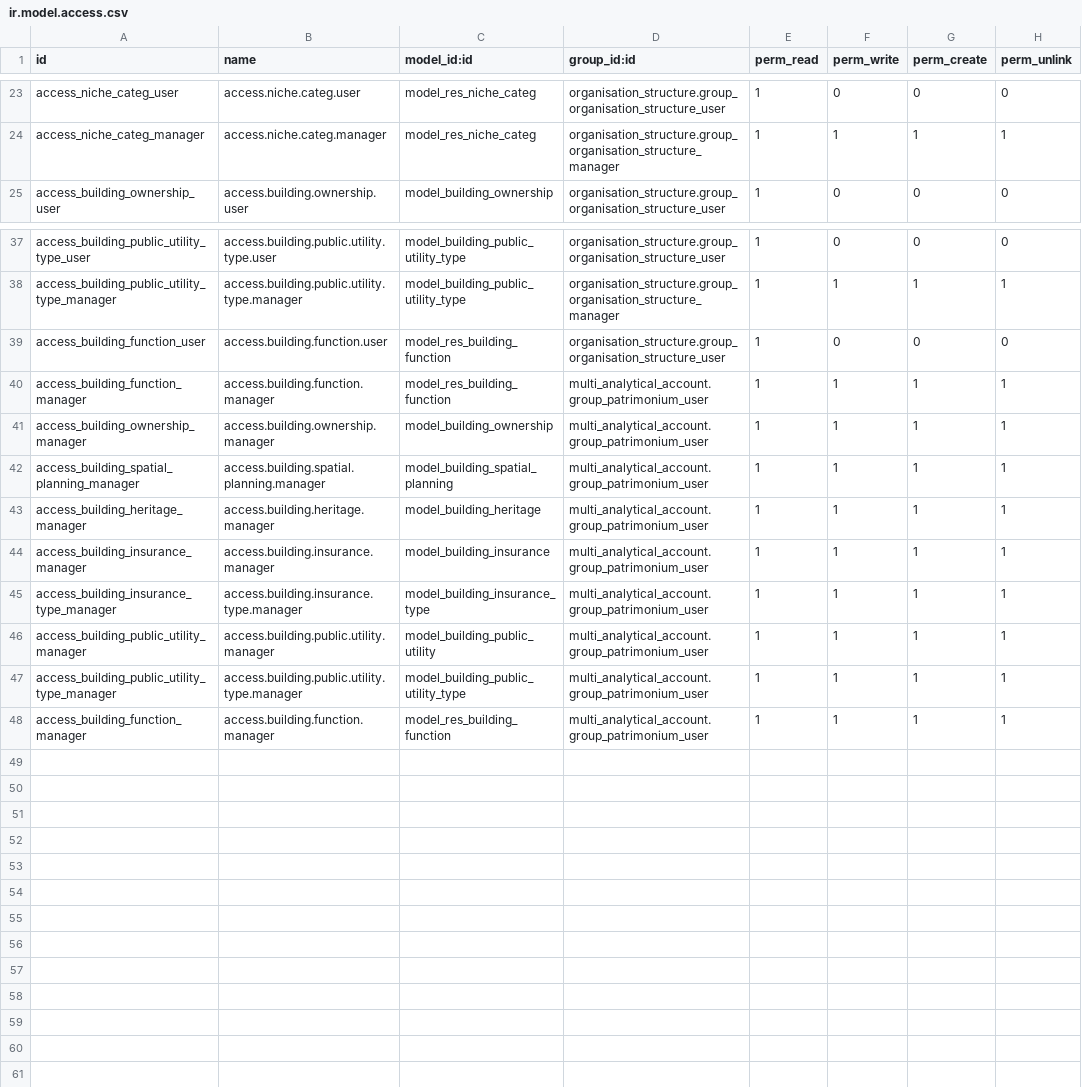
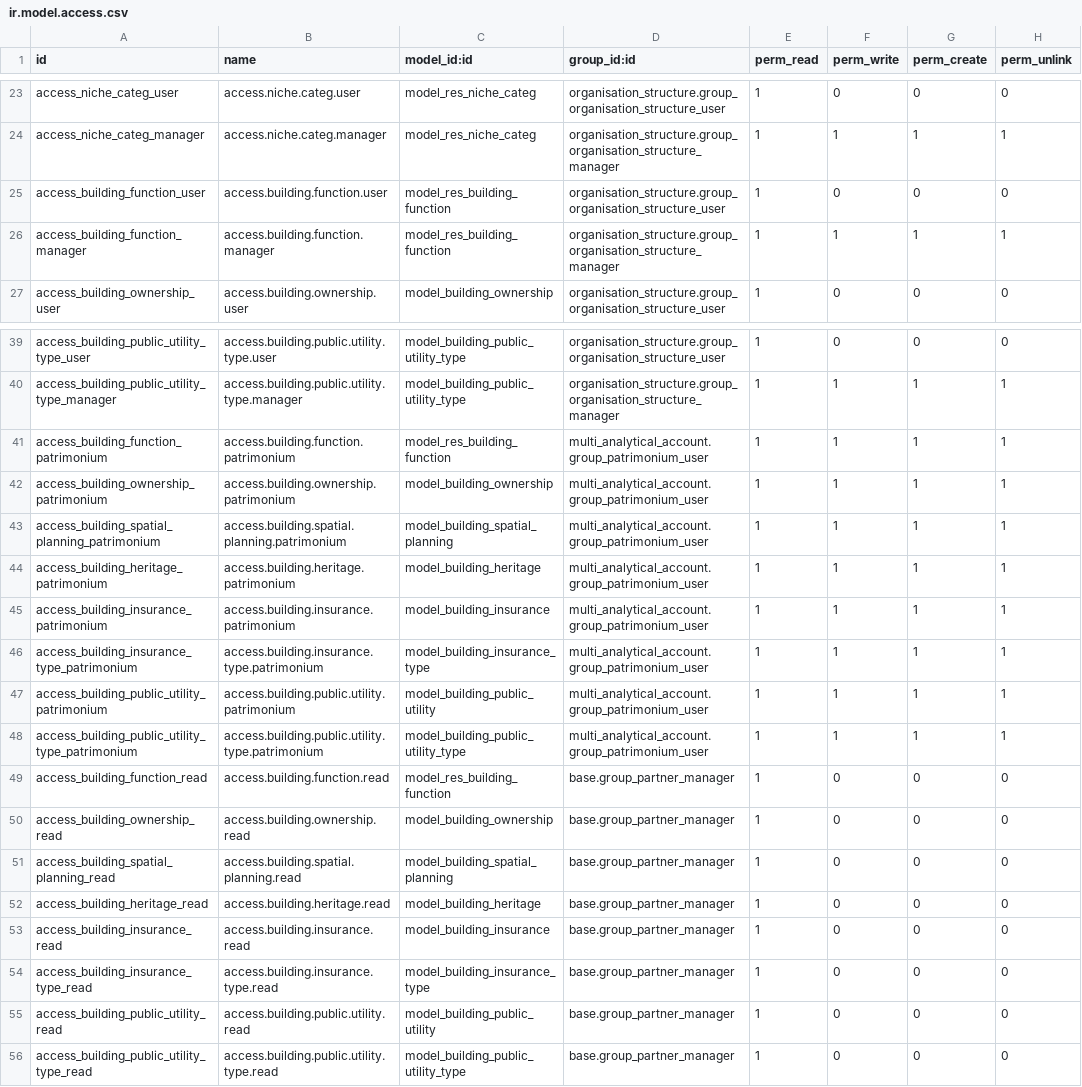
Before and after one commit to smart-solution/natuurpunt-crm, a CSV file: organisation_structure/security/ir.model.access.csv, drawn as a sheet; only a part is shown, gaps mark what is left out.

Commit message:
[FEATURE] #5067 Buildings update2

```diff
--- a/organisation_structure/security/ir.model.access.csv
+++ b/organisation_structure/security/ir.model.access.csv
@@ -24,2 +24,4 @@ access_niche_categ_user,access.niche.categ.user,model_res_niche_categ,organisati
 access_niche_categ_manager,access.niche.categ.manager,model_res_niche_categ,organisation_structure.group_organisation_structure_manager,1,1,1,1
+access_building_function_user,access.building.function.user,model_res_building_function,organisation_structure.group_organisation_structure_user,1,0,0,0
+access_building_function_manager,access.building.function.manager,model_res_building_function,organisation_structure.group_organisation_structure_manager,1,1,1,1
 access_building_ownership_user,access.building.ownership.user,model_building_ownership,organisation_structure.group_organisation_structure_user,1,0,0,0
@@ -38,11 +40,17 @@ access_building_public_utility_type_user,access.building.public.utility.type.use
 access_building_public_utility_type_manager,access.building.public.utility.type.manager,model_building_public_utility_type,organisation_structure.group_organisation_structure_manager,1,1,1,1
-access_building_function_user,access.building.function.user,model_res_building_function,organisation_structure.group_organisation_structure_user,1,0,0,0
-access_building_function_manager,access.building.function.manager,model_res_building_function,multi_analytical_account.group_patrimonium_user,1,1,1,1
-access_building_ownership_manager,access.building.ownership.manager,model_building_ownership,multi_analytical_account.group_patrimonium_user,1,1,1,1
-access_building_spatial_planning_manager,access.building.spatial.planning.manager,model_building_spatial_planning,multi_analytical_account.group_patrimonium_user,1,1,1,1
-access_building_heritage_manager,access.building.heritage.manager,model_building_heritage,multi_analytical_account.group_patrimonium_user,1,1,1,1
-access_building_insurance_manager,access.building.insurance.manager,model_building_insurance,multi_analytical_account.group_patrimonium_user,1,1,1,1
-access_building_insurance_type_manager,access.building.insurance.type.manager,model_building_insurance_type,multi_analytical_account.group_patrimonium_user,1,1,1,1
-access_building_public_utility_manager,access.building.public.utility.manager,model_building_public_utility,multi_analytical_account.group_patrimonium_user,1,1,1,1
-access_building_public_utility_type_manager,access.building.public.utility.type.manager,model_building_public_utility_type,multi_analytical_account.group_patrimonium_user,1,1,1,1
-access_building_function_manager,access.building.function.manager,model_res_building_function,multi_analytical_account.group_patrimonium_user,1,1,1,1
+access_building_function_patrimonium,access.building.function.patrimonium,model_res_building_function,multi_analytical_account.group_patrimonium_user,1,1,1,1
+access_building_ownership_patrimonium,access.building.ownership.patrimonium,model_building_ownership,multi_analytical_account.group_patrimonium_user,1,1,1,1
+access_building_spatial_planning_patrimonium,access.building.spatial.planning.patrimonium,model_building_spatial_planning,multi_analytical_account.group_patrimonium_user,1,1,1,1
+access_building_heritage_patrimonium,access.building.heritage.patrimonium,model_building_heritage,multi_analytical_account.group_patrimonium_user,1,1,1,1
+access_building_insurance_patrimonium,access.building.insurance.patrimonium,model_building_insurance,multi_analytical_account.group_patrimonium_user,1,1,1,1
+access_building_insurance_type_patrimonium,access.building.insurance.type.patrimonium,model_building_insurance_type,multi_analytical_account.group_patrimonium_user,1,1,1,1
+access_building_public_utility_patrimonium,access.building.public.utility.patrimonium,model_building_public_utility,multi_analytical_account.group_patrimonium_user,1,1,1,1
+access_building_public_utility_type_patrimonium,access.building.public.utility.type.patrimonium,model_building_public_utility_type,multi_analytical_account.group_patrimonium_user,1,1,1,1
+access_building_function_read,access.building.function.read,model_res_building_function,base.group_partner_manager,1,0,0,0
+access_building_ownership_read,access.building.ownership.read,model_building_ownership,base.group_partner_manager,1,0,0,0
+access_building_spatial_planning_read,access.building.spatial.planning.read,model_building_spatial_planning,base.group_partner_manager,1,0,0,0
+access_building_heritage_read,access.building.heritage.read,model_building_heritage,base.group_partner_manager,1,0,0,0
+access_building_insurance_read,access.building.insurance.read,model_building_insurance,base.group_partner_manager,1,0,0,0
+access_building_insurance_type_read,access.building.insurance.type.read,model_building_insurance_type,base.group_partner_manager,1,0,0,0
+access_building_public_utility_read,access.building.public.utility.read,model_building_public_utility,base.group_partner_manager,1,0,0,0
+access_building_public_utility_type_read,access.building.public.utility.type.read,model_building_public_utility_type,base.group_partner_manager,1,0,0,0
```
